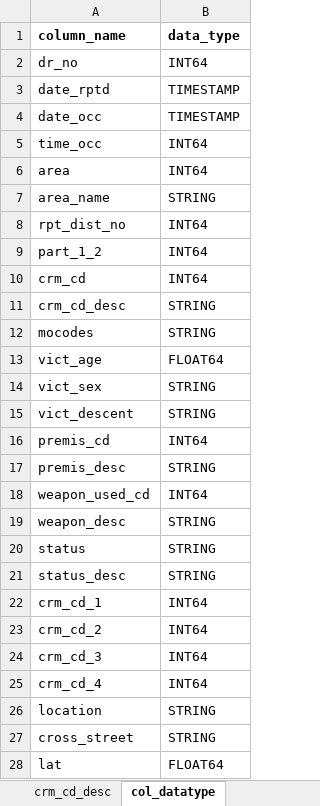
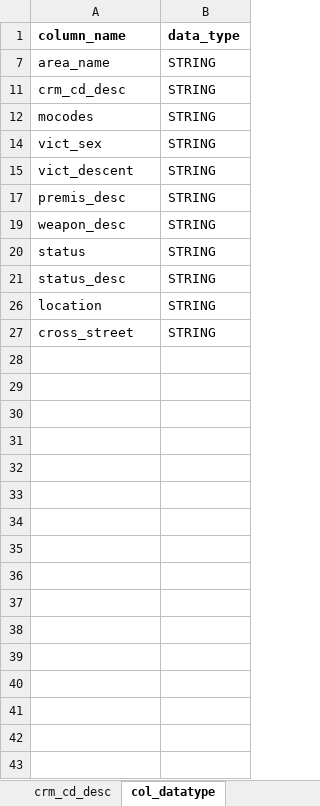
Before and after one commit to anitta-antony-92/data-portfolio-projects, an Excel workbook: la-crime-analysis/other_output_files/sql_bigquery_output.xlsx, sheet col_datatype, drawn as a sheet; only a part is shown; values as stored, in another font and other column widths than the file's, no borders; the diff covers the shown part only; the diff names each change by its address in the sheet, - before the commit and + after, or states it on an @@ line.

```diff
--- a/la-crime-analysis/other_output_files/sql_bigquery_output.xlsx (sheet col_datatype)
+++ b/la-crime-analysis/other_output_files/sql_bigquery_output.xlsx (sheet col_datatype)
@@ row 2 hidden: dr_no | INT64 @@
@@ row 3 hidden: date_rptd | TIMESTAMP @@
@@ row 4 hidden: date_occ | TIMESTAMP @@
@@ row 5 hidden: time_occ | INT64 @@
@@ row 6 hidden: area | INT64 @@
@@ row 8 hidden: rpt_dist_no | INT64 @@
@@ row 9 hidden: part_1_2 | INT64 @@
@@ row 10 hidden: crm_cd | INT64 @@
@@ row 13 hidden: vict_age | FLOAT64 @@
@@ row 16 hidden: premis_cd | INT64 @@
@@ row 18 hidden: weapon_used_cd | INT64 @@
@@ row 22 hidden: crm_cd_1 | INT64 @@
@@ row 23 hidden: crm_cd_2 | INT64 @@
@@ row 24 hidden: crm_cd_3 | INT64 @@
@@ row 25 hidden: crm_cd_4 | INT64 @@
@@ row 28 hidden: lat | FLOAT64 @@
```
Also changed, not shown: 5 hidden or unhidden rows elsewhere in this sheet, 1 other file.
